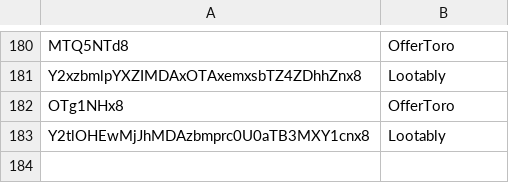
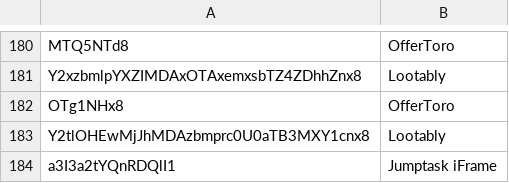
Before and after one commit to BeratGocer/appsamurai-dashboard, a CSV file: Adnetworkler.csv, drawn as a sheet; only a part is shown, gaps mark what is left out; the diff names each change by its address in the sheet, - before the commit and + after, or states it on an @@ line.

Commit message:
Auto-commit: 2025-09-11_10:40:35 - Fixed missing ad network codes: added Jumptask iFrame and spaced Fluent format support

```diff
--- a/Adnetworkler.csv
+++ b/Adnetworkler.csv
+row 184: a3I3a2tYQnRDQlI1 | Jumptask iFrame
```
Also changed, not shown: 1 other file.
